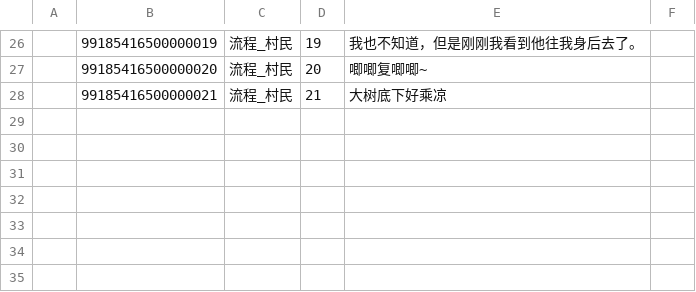
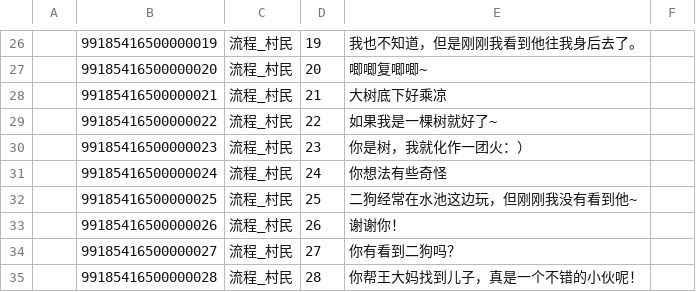
Before and after one commit to lovebirdsx/TestUE5, a CSV file: Content/Data/FlowList/Text_流程_村民.csv, drawn as a sheet; only a part is shown, gaps mark what is left out; the diff names each change by its address in the sheet, - before the commit and + after, or states it on an @@ line.

```diff
--- a/Content/Data/FlowList/Text_流程_村民.csv
+++ b/Content/Data/FlowList/Text_流程_村民.csv
+row 29:  | 99185416500000022 | 流程_村民 | 22 | 如果我是一棵树就好了~
+row 30:  | 99185416500000023 | 流程_村民 | 23 | 你是树，我就化作一团火：）
+row 31:  | 99185416500000024 | 流程_村民 | 24 | 你想法有些奇怪
+row 32:  | 99185416500000025 | 流程_村民 | 25 | 二狗经常在水池这边玩，但刚刚我没有看到他~
+row 33:  | 99185416500000026 | 流程_村民 | 26 | 谢谢你！
+row 34:  | 99185416500000027 | 流程_村民 | 27 | 你有看到二狗吗？
+row 35:  | 99185416500000028 | 流程_村民 | 28 | 你帮王大妈找到儿子，真是一个不错的小伙呢！
```
Also changed, not shown: Content/Data/FlowList/流程_关键NPC.csv, Content/Data/FlowList/流程_村民.csv, 1 other file.
